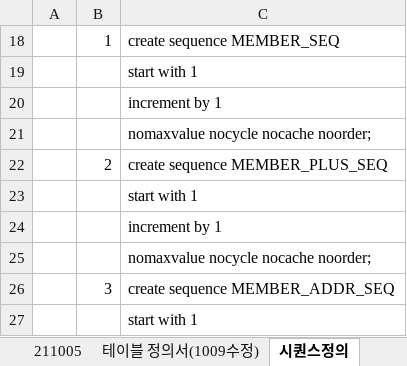
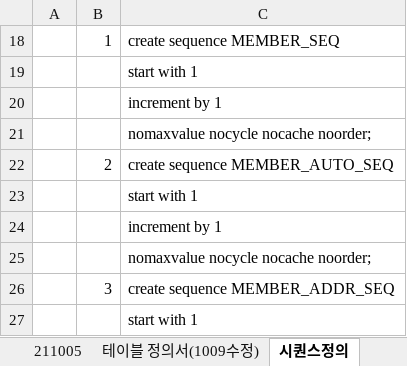
Before and after one commit to hjkim27/TEAM_Project, an Excel workbook: 설계/테이블설계/1. 테이블정의서.xlsx, sheet 시퀀스정의, drawn as a sheet; only a part is shown; values as stored, in another font and other column widths than the file's, no borders; the diff names each change by its address in the sheet, - before the commit and + after, or states it on an @@ line.

```diff
--- a/설계/테이블설계/1. 테이블정의서.xlsx (sheet 시퀀스정의)
+++ b/설계/테이블설계/1. 테이블정의서.xlsx (sheet 시퀀스정의)
-C22: create sequence MEMBER_PLUS_SEQ
+C22: create sequence MEMBER_AUTO_SEQ
```
Also changed, not shown: sheet 테이블 정의서(1009수정), formulas that keep their value, hidden cells, 2 other files.
